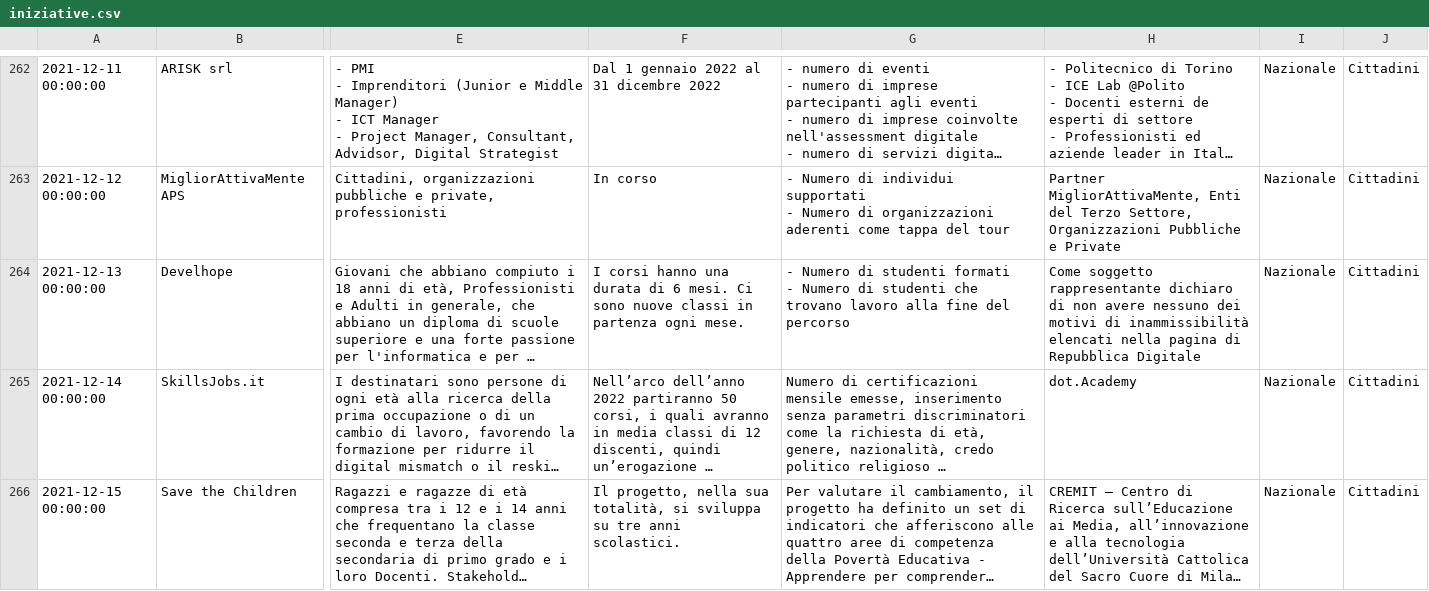
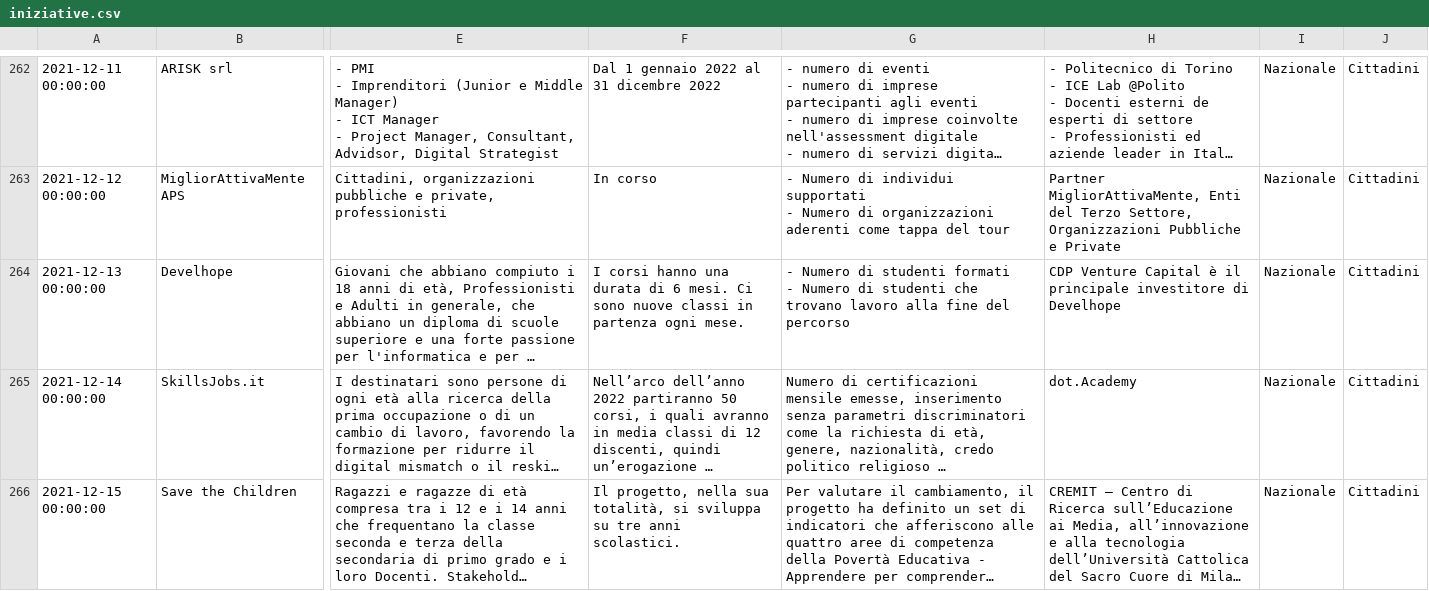
Before and after one commit to italia/repubblica-digitale, a CSV file: _data/iniziative.csv, drawn as a sheet; only a part is shown, gaps mark what is left out; long unchanged cells end in …; the diff covers the shown part only; the diff names each change by its address in the sheet, - before the commit and + after, or states it on an @@ line.

```diff
--- a/_data/iniziative.csv
+++ b/_data/iniziative.csv
-H264: Come soggetto rappresentante dichiaro di non avere nessuno dei motivi di inammissibilità elencati nella pagina di Repubblica Digitale
+H264: CDP Venture Capital è il principale investitore di Develhope
```
Also changed, not shown: 3 added rows elsewhere in this file, 8 other files.
